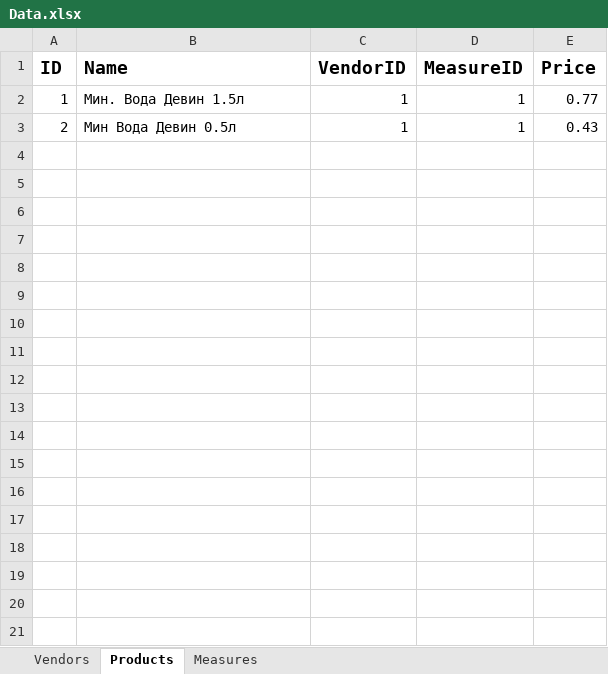
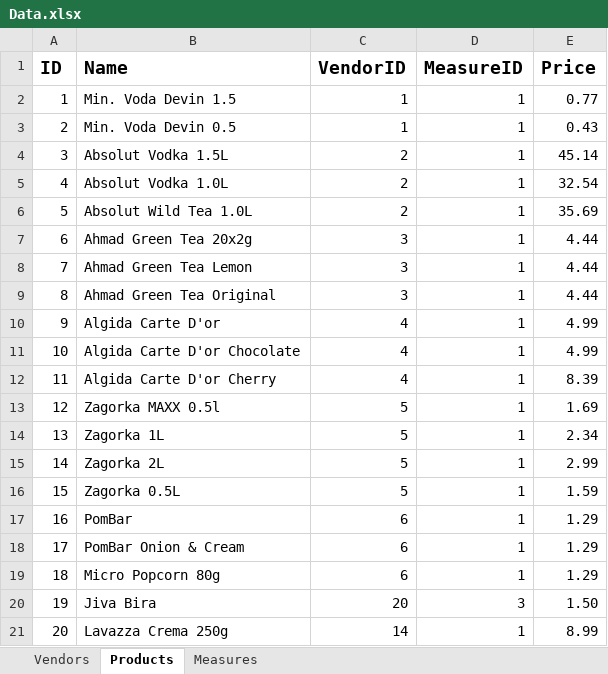
Before and after one commit to DbApps-Teamwork/Db-Applications-Teamwork, an Excel workbook: Data.xlsx, sheet Products, drawn as a sheet; values as stored, in another font and other column widths than the file's, no borders; the diff names each change by its address in the sheet, - before the commit and + after, or states it on an @@ line.

Commit message:
Added vendors and products data to xls file;

```diff
--- a/Data.xlsx (sheet Products)
+++ b/Data.xlsx (sheet Products)
-B2 (Name): Мин. Вода Девин 1.5л
+B2 (Name): Min. Voda Devin 1.5
-B3 (Name): Мин Вода Девин 0.5л
+B3 (Name): Min. Voda Devin 0.5
+row 4: 3 | Absolut Vodka 1.5L | 2 | 1 | 45.14
+row 5: 4 | Absolut Vodka 1.0L | 2 | 1 | 32.54
+row 6: 5 | Absolut Wild Tea 1.0L | 2 | 1 | 35.69
+row 7: 6 | Ahmad Green Tea 20x2g | 3 | 1 | 4.44
+row 8: 7 | Ahmad Green Tea Lemon | 3 | 1 | 4.44
+row 9: 8 | Ahmad Green Tea Original | 3 | 1 | 4.44
+row 10: 9 | Algida Carte D'or | 4 | 1 | 4.99
+row 11: 10 | Algida Carte D'or Chocolate | 4 | 1 | 4.99
+row 12: 11 | Algida Carte D'or Cherry | 4 | 1 | 8.39
+row 13: 12 | Zagorka MAXX 0.5l | 5 | 1 | 1.69
+row 14: 13 | Zagorka 1L | 5 | 1 | 2.34
+row 15: 14 | Zagorka 2L | 5 | 1 | 2.99
+row 16: 15 | Zagorka 0.5L | 5 | 1 | 1.59
+row 17: 16 | PomBar | 6 | 1 | 1.29
+row 18: 17 | PomBar Onion & Cream | 6 | 1 | 1.29
+row 19: 18 | Micro Popcorn 80g | 6 | 1 | 1.29
+row 20: 19 | Jiva Bira | 20 | 3 | 1.50
+row 21: 20 | Lavazza Crema 250g | 14 | 1 | 8.99
```
Also changed, not shown: sheet Vendors.
